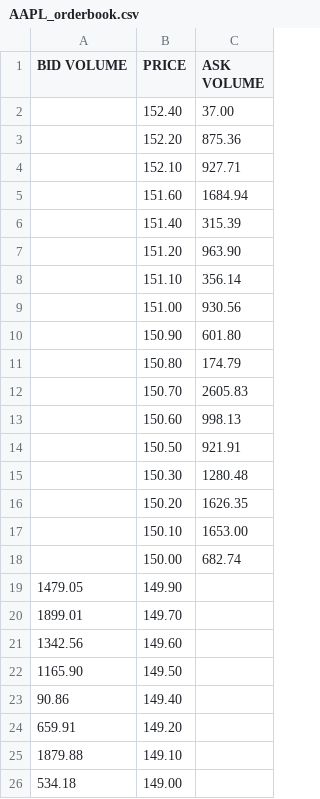
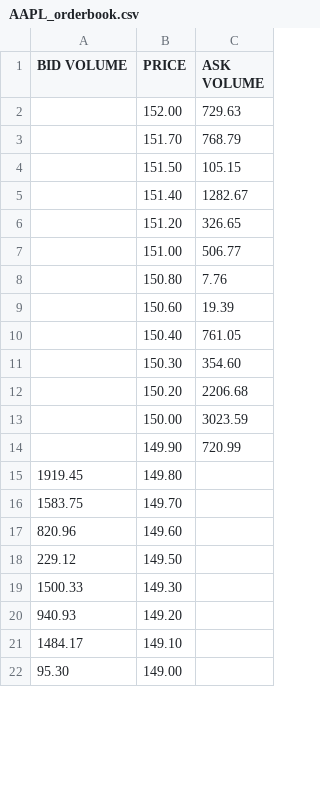
Before and after one commit to AlexInTheLoop/project_LOB, a CSV file: output/AAPL_orderbook.csv, drawn as a sheet; only a part is shown; the diff covers the shown part only.

```diff
--- a/output/AAPL_orderbook.csv
+++ b/output/AAPL_orderbook.csv
@@ -1,26 +1,22 @@
 BID VOLUME,PRICE,ASK VOLUME
-,152.40,37.00
-,152.20,875.36
-,152.10,927.71
-,151.60,1684.94
-,151.40,315.39
-,151.20,963.90
-,151.10,356.14
-,151.00,930.56
-,150.90,601.80
-,150.80,174.79
-,150.70,2605.83
-,150.60,998.13
-,150.50,921.91
-,150.30,1280.48
-,150.20,1626.35
-,150.10,1653.00
-,150.00,682.74
-1479.05,149.90,
-1899.01,149.70,
-1342.56,149.60,
-1165.90,149.50,
-90.86,149.40,
-659.91,149.20,
-1879.88,149.10,
-534.18,149.00,
+,152.00,729.63
+,151.70,768.79
+,151.50,105.15
+,151.40,1282.67
+,151.20,326.65
+,151.00,506.77
+,150.80,7.76
+,150.60,19.39
+,150.40,761.05
+,150.30,354.60
+,150.20,2206.68
+,150.00,3023.59
+,149.90,720.99
+1919.45,149.80,
+1583.75,149.70,
+820.96,149.60,
+229.12,149.50,
+1500.33,149.30,
+940.93,149.20,
+1484.17,149.10,
+95.30,149.00,
```
Also changed, not shown: 4 added rows, 1 removed row and 3 edited cells elsewhere in this file, output/AMZN_orderbook.csv, output/GOOG_orderbook.csv, 8 other files.
